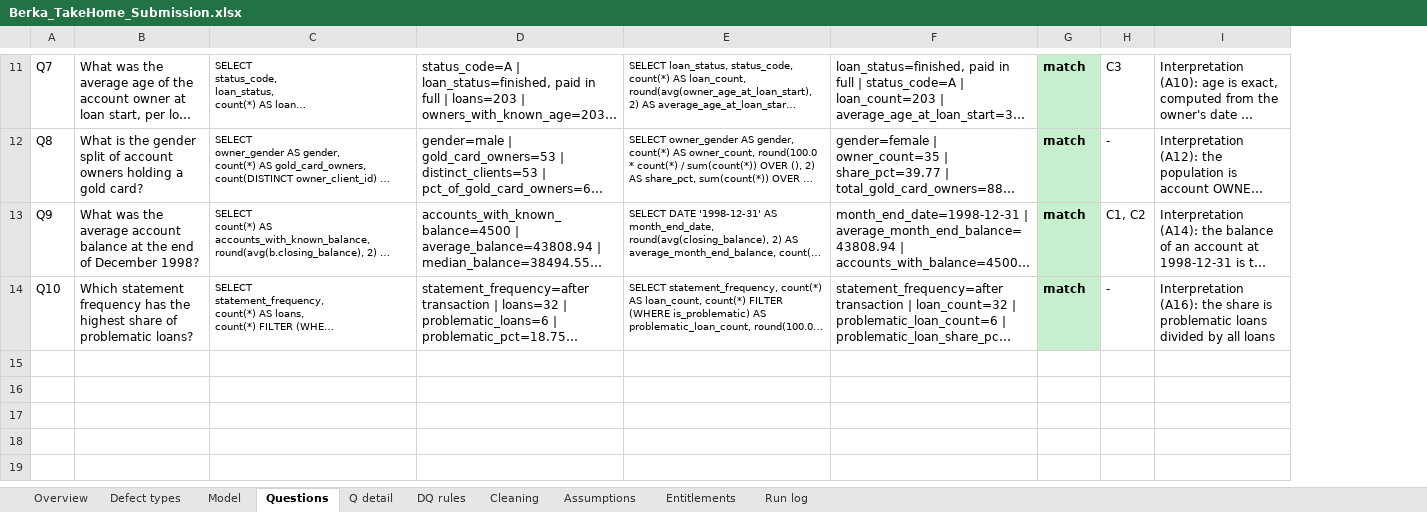
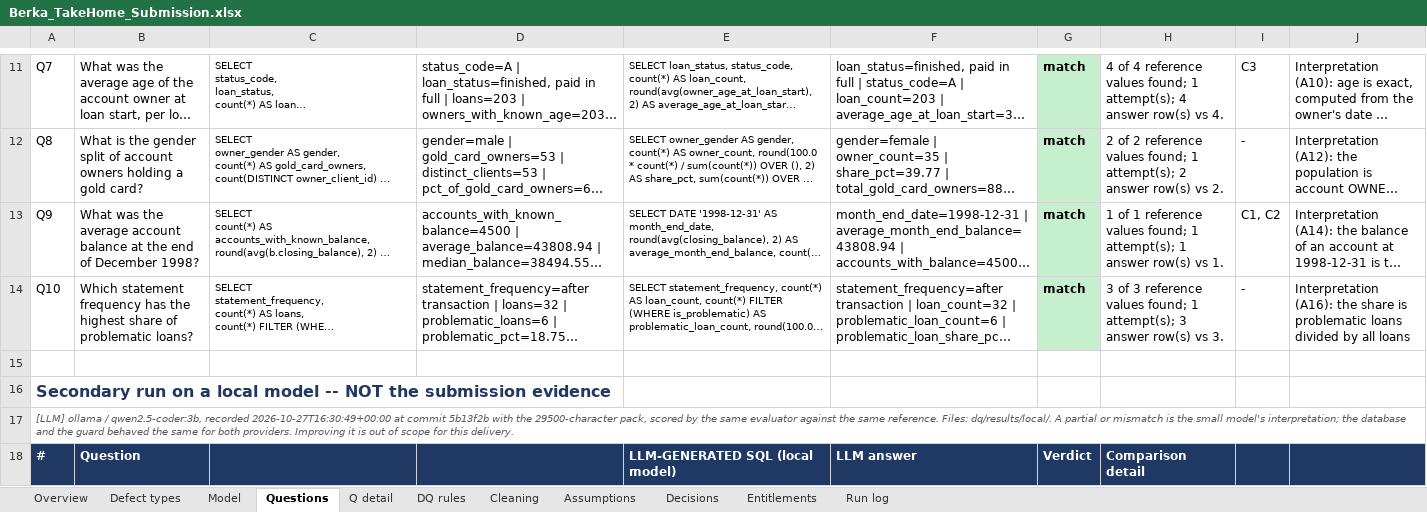
Before and after one commit to robindebruyne1234/Loan-valid-DQ, an Excel workbook: deliverables/Berka_TakeHome_Submission.xlsx, sheet Questions, drawn as a sheet; only a part is shown, gaps mark what is left out; long unchanged cells end in …; values as stored, in another font and other column widths than the file's, no borders; the diff covers the shown part only; the diff names each change by its address in the sheet, - before the commit and + after, or states it on an @@ line.

```diff
--- a/deliverables/Berka_TakeHome_Submission.xlsx (sheet Questions)
+++ b/deliverables/Berka_TakeHome_Submission.xlsx (sheet Questions)
+sheet tab: Decisions
+column H, rows 11-14: 4 of 4 reference values found; 1 attempt(s); 4 answer row(s) vs 4. | 2 of 2 reference values found; 1 attempt(s); 2 answer row(s) vs 2. | 1 of 1 reference values found; 1 attempt(s); 1 answer row(s) vs 1. | 3 of 3 reference values found; 1 attempt(s); 3 answer row(s) vs 3.
+row 15: (empty)
+row 16: Secondary run on a local model -- NOT the submission evidence
+row 17: [LLM] ollama / qwen2.5-coder:3b, recorded 2026-10-27T16:30:49+00:00 at commit 5b13f2b with the 29500-character pack, scored by the same evaluator against the same reference. Files: dq/results/local/. A partial or mismatch is the small model's interpretation; the database and the guard behaved the same for both providers. Improving it is out of scope for this delivery.
+row 18: # | Question |  |  | LLM-GENERATED SQL (local model) | LLM answer | Verdict | Comparison detail
```
Also changed, not shown: 10 added rows and 1 edited cell elsewhere in this sheet, sheet Run log, sheet Entitlements, sheet Overview, sheet Assumptions, sheet Model, sheet Defect types, 9 other files.
